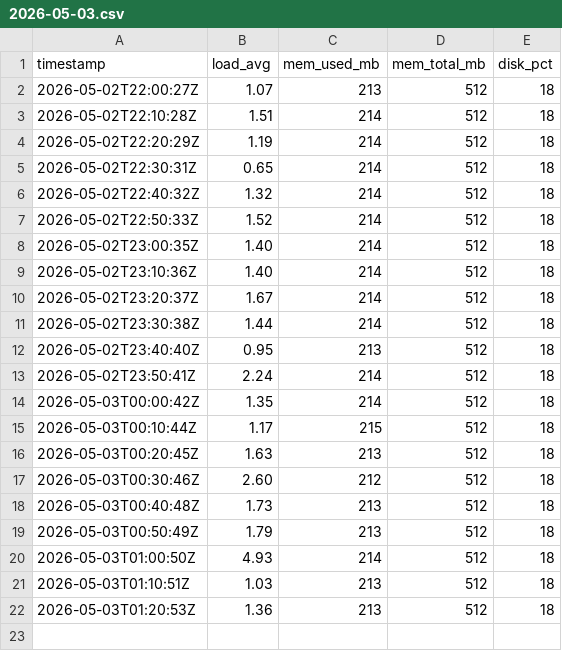
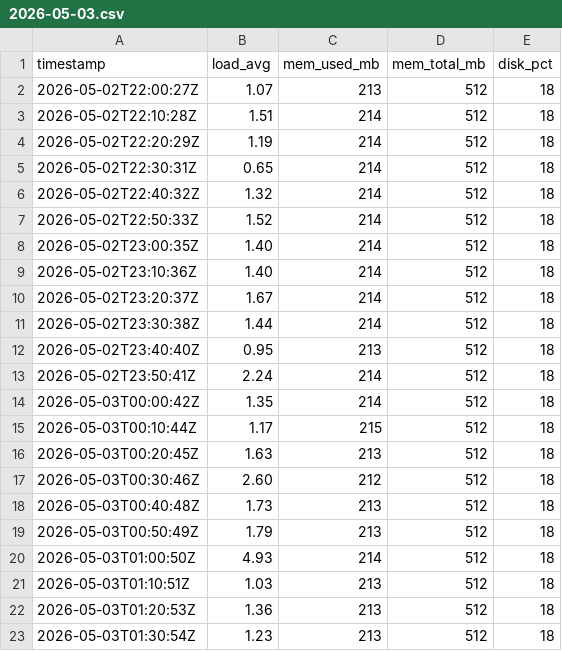
Before and after one commit to alexdev03/FAS-Project-1-logs, a CSV file: 2026-05-03.csv, drawn as a sheet.

```diff
--- a/2026-05-03.csv
+++ b/2026-05-03.csv
@@ -22 +22,2 @@ timestamp,load_avg,mem_used_mb,mem_total_mb,disk_pct
 2026-05-03T01:20:53Z,1.36,213,512,18
+2026-05-03T01:30:54Z,1.23,213,512,18
```
Also changed, not shown: 2026-05-03_errors.csv.
